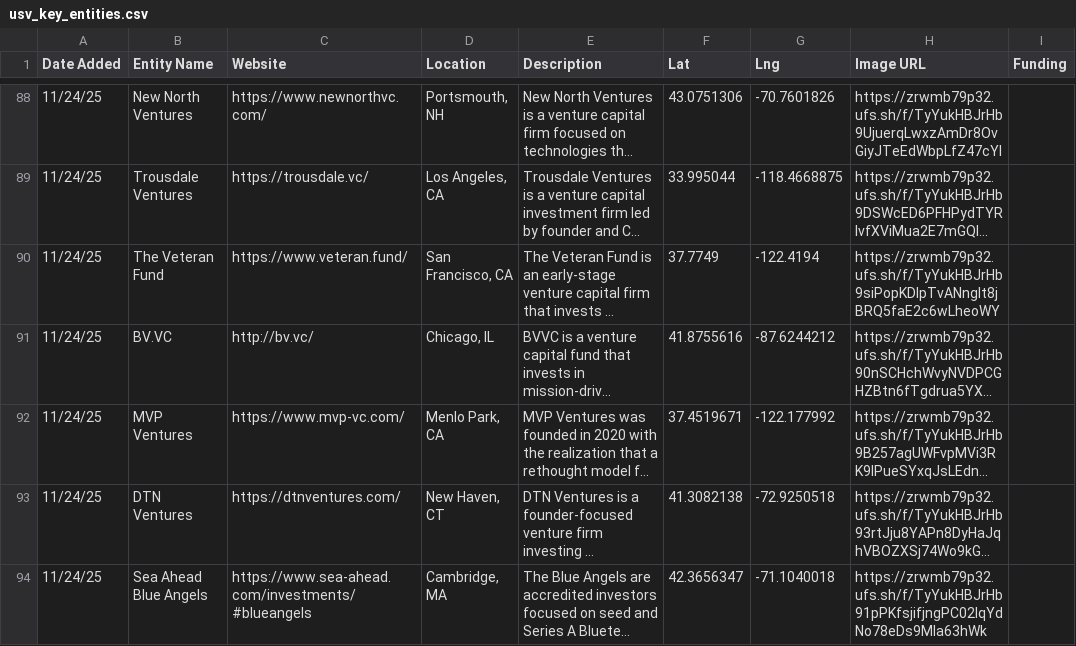
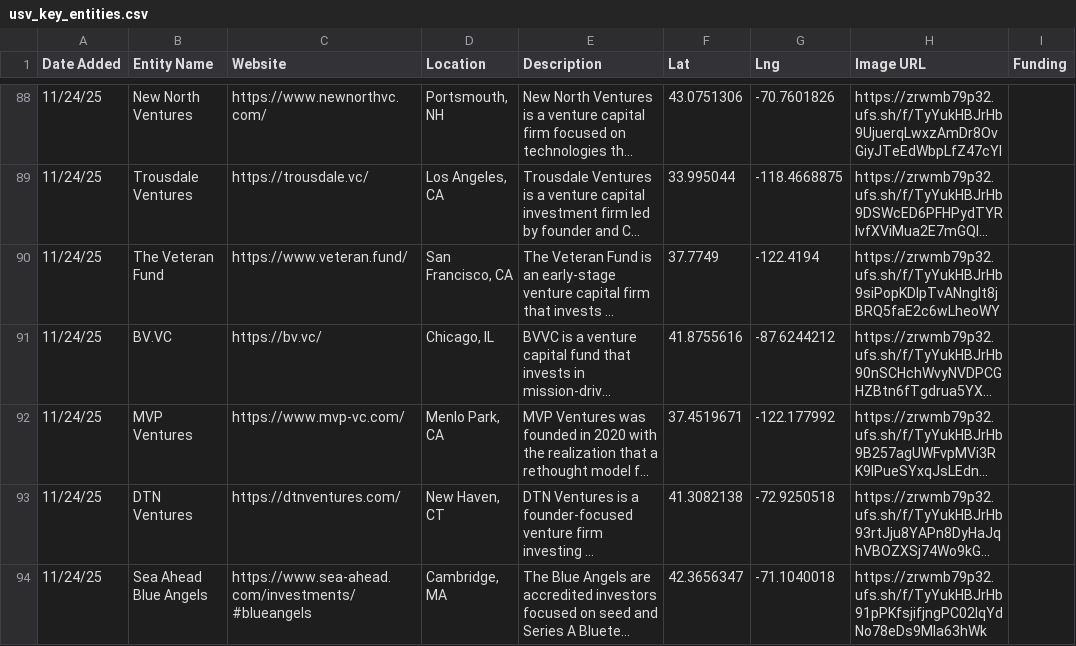
Before and after one commit to marketmon/drone-search, a CSV file: public/usv_key_entities.csv, drawn as a sheet; only a part is shown, gaps mark what is left out; long unchanged cells end in …; the diff covers the shown part only; the diff names each change by its address in the sheet, - before the commit and + after, or states it on an @@ line.

```diff
--- a/public/usv_key_entities.csv
+++ b/public/usv_key_entities.csv
-C91 (Website): http://bv.vc/
+C91 (Website): https://bv.vc/
```
Also changed, not shown: 27 edited cells elsewhere in this file.
